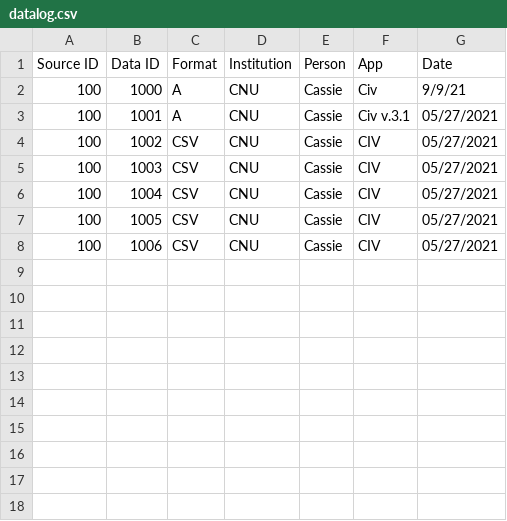
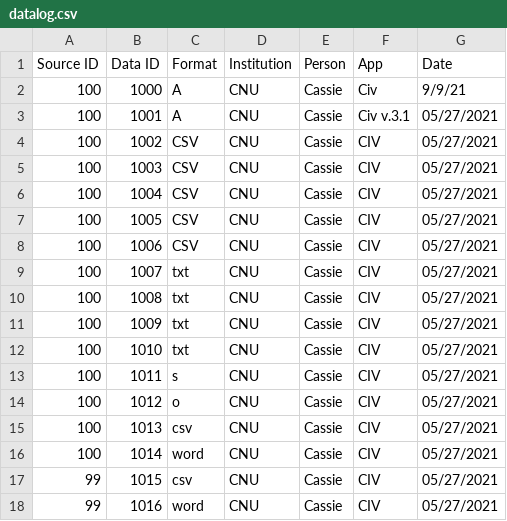
Before and after one commit to cvdva/rabbitmq-project, a CSV file: src/datalog.csv, drawn as a sheet.

```diff
--- a/src/datalog.csv
+++ b/src/datalog.csv
@@ -8 +8,11 @@ Source ID,Data ID,Format,Institution,Person,App,Date
 100, 1006, CSV, CNU, Cassie, CIV, 05/27/2021
+100, 1007, txt, CNU, Cassie, CIV, 05/27/2021
+100, 1008, txt, CNU, Cassie, CIV, 05/27/2021
+100, 1009, txt, CNU, Cassie, CIV, 05/27/2021
+100, 1010, txt, CNU, Cassie, CIV, 05/27/2021
+100, 1011, s, CNU, Cassie, CIV, 05/27/2021
+100, 1012, o, CNU, Cassie, CIV, 05/27/2021
+100, 1013, csv, CNU, Cassie, CIV, 05/27/2021
+100, 1014, word, CNU, Cassie, CIV, 05/27/2021
+99, 1015, csv, CNU, Cassie, CIV, 05/27/2021
+99, 1016, word, CNU, Cassie, CIV, 05/27/2021
```
Also changed, not shown: 4 other files.
